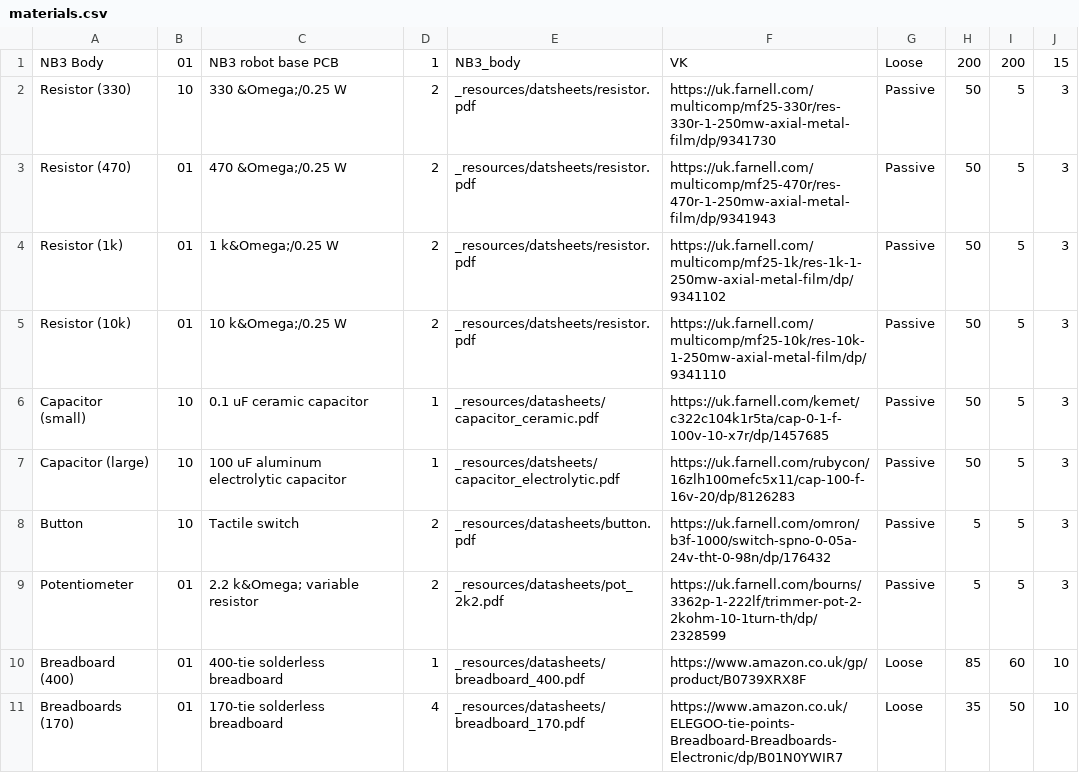
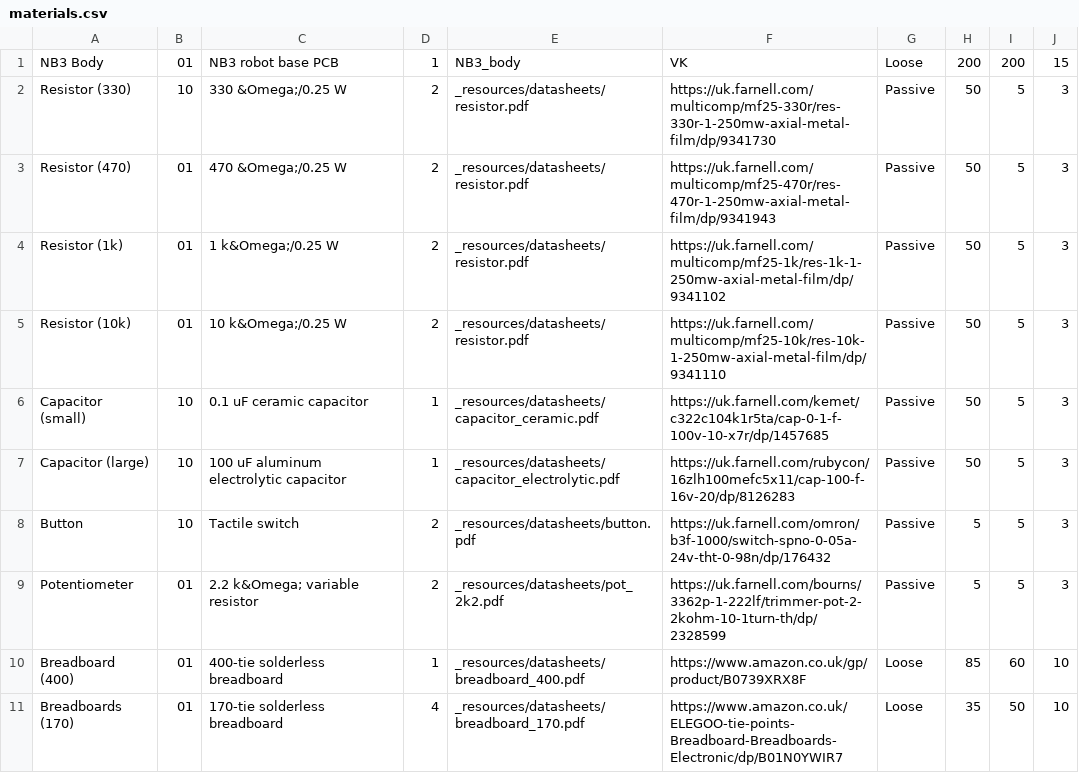
Before and after one commit to NoBlackBoxes/LastBlackBox, a CSV file: boxes/electrons/materials.csv, drawn as a sheet; only a part is shown.

```diff
--- a/boxes/electrons/materials.csv
+++ b/boxes/electrons/materials.csv
@@ -1,8 +1,8 @@
 NB3 Body,01,NB3 robot base PCB,1,NB3_body,VK,Loose,200,200,15
-Resistor (330),10,330 &Omega;/0.25 W,2,_resources/datsheets/resistor.pdf,https://uk.farnell.com/multicomp/mf25-330r/res-330r-1-250mw-axial-metal-film/dp/9341730,Passive,50,5,3
-Resistor (470),01,470 &Omega;/0.25 W,2,_resources/datsheets/resistor.pdf,https://uk.farnell.com/multicomp/mf25-470r/res-470r-1-250mw-axial-metal-film/dp/9341943,Passive,50,5,3
-Resistor (1k),01,1 k&Omega;/0.25 W,2,_resources/datsheets/resistor.pdf,https://uk.farnell.com/multicomp/mf25-1k/res-1k-1-250mw-axial-metal-film/dp/9341102,Passive,50,5,3
-Resistor (10k),01,10 k&Omega;/0.25 W,2,_resources/datsheets/resistor.pdf,https://uk.farnell.com/multicomp/mf25-10k/res-10k-1-250mw-axial-metal-film/dp/9341110,Passive,50,5,3
+Resistor (330),10,330 &Omega;/0.25 W,2,_resources/datasheets/resistor.pdf,https://uk.farnell.com/multicomp/mf25-330r/res-330r-1-250mw-axial-metal-film/dp/9341730,Passive,50,5,3
+Resistor (470),01,470 &Omega;/0.25 W,2,_resources/datasheets/resistor.pdf,https://uk.farnell.com/multicomp/mf25-470r/res-470r-1-250mw-axial-metal-film/dp/9341943,Passive,50,5,3
+Resistor (1k),01,1 k&Omega;/0.25 W,2,_resources/datasheets/resistor.pdf,https://uk.farnell.com/multicomp/mf25-1k/res-1k-1-250mw-axial-metal-film/dp/9341102,Passive,50,5,3
+Resistor (10k),01,10 k&Omega;/0.25 W,2,_resources/datasheets/resistor.pdf,https://uk.farnell.com/multicomp/mf25-10k/res-10k-1-250mw-axial-metal-film/dp/9341110,Passive,50,5,3
 Capacitor (small),10,0.1 uF ceramic capacitor,1,_resources/datasheets/capacitor_ceramic.pdf,https://uk.farnell.com/kemet/c322c104k1r5ta/cap-0-1-f-100v-10-x7r/dp/1457685,Passive,50,5,3
-Capacitor (large),10,100 uF aluminum electrolytic capacitor,1,_resources/datsheets/capacitor_electrolytic.pdf,https://uk.farnell.com/rubycon/16zlh100mefc5x11/cap-100-f-16v-20/dp/8126283,Passive,50,5,3
+Capacitor (large),10,100 uF aluminum electrolytic capacitor,1,_resources/datasheets/capacitor_electrolytic.pdf,https://uk.farnell.com/rubycon/16zlh100mefc5x11/cap-100-f-16v-20/dp/8126283,Passive,50,5,3
 Button,10,Tactile switch,2,_resources/datasheets/button.pdf,https://uk.farnell.com/omron/b3f-1000/switch-spno-0-05a-24v-tht-0-98n/dp/176432,Passive,5,5,3
```
Also changed, not shown: boxes/data/materials.csv, course/_resources/materials/BOM_01.csv, 37 other files.
